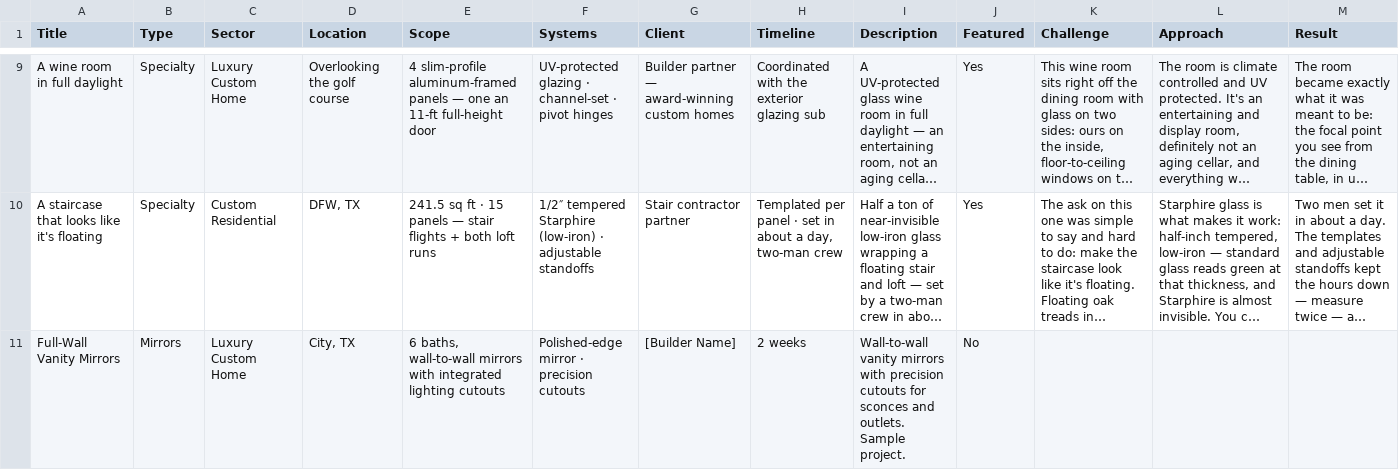
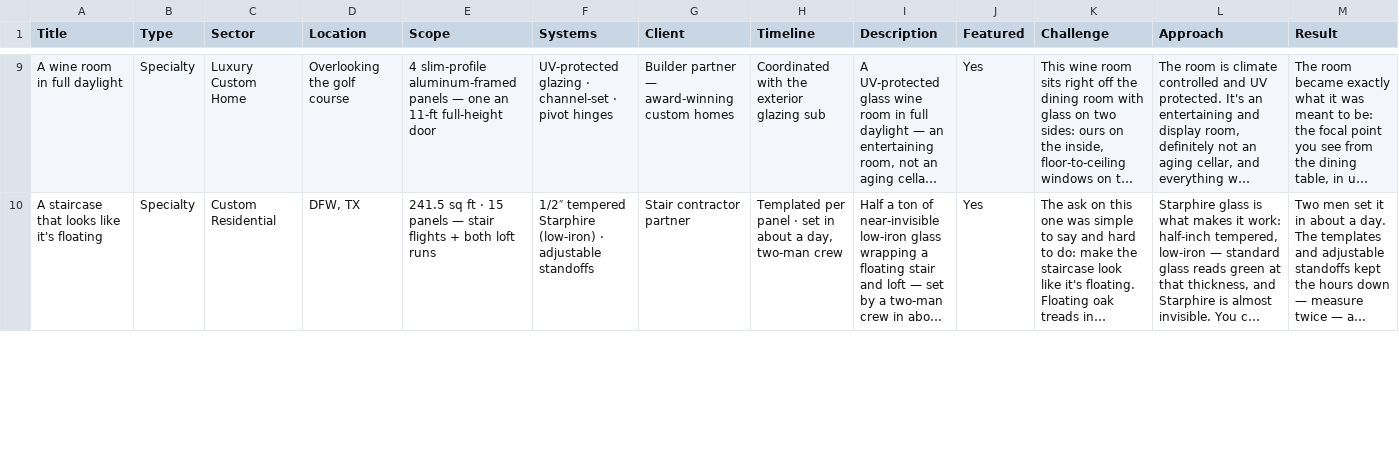
Before and after one commit to erikagonzalez103-hash/eridion-ledger, a CSV file: lookbook/wix-projects-import.csv, drawn as a sheet; only a part is shown, gaps mark what is left out; long unchanged cells end in …; removed rows and columns are numbered as before the commit, all else as after; rows hold the shown columns only; the diff covers the shown part only; the diff names each change by its address in the sheet, - before the commit and + after, or states it on an @@ line.

```diff
--- a/lookbook/wix-projects-import.csv
+++ b/lookbook/wix-projects-import.csv
-row 11: Full-Wall Vanity Mirrors | Mirrors | Luxury Custom Home | City, TX | 6 baths, wall-to-wall mirrors with integrated lighting cutouts | Polished-edge mirror · precision cutouts | [Builder Name] | 2 weeks | Wall-to-wall vanity mirrors with precision cutouts for sconces and outlets. Sample project. | No
```
Also changed, not shown: 1 added row elsewhere in this file, 2 other files.
